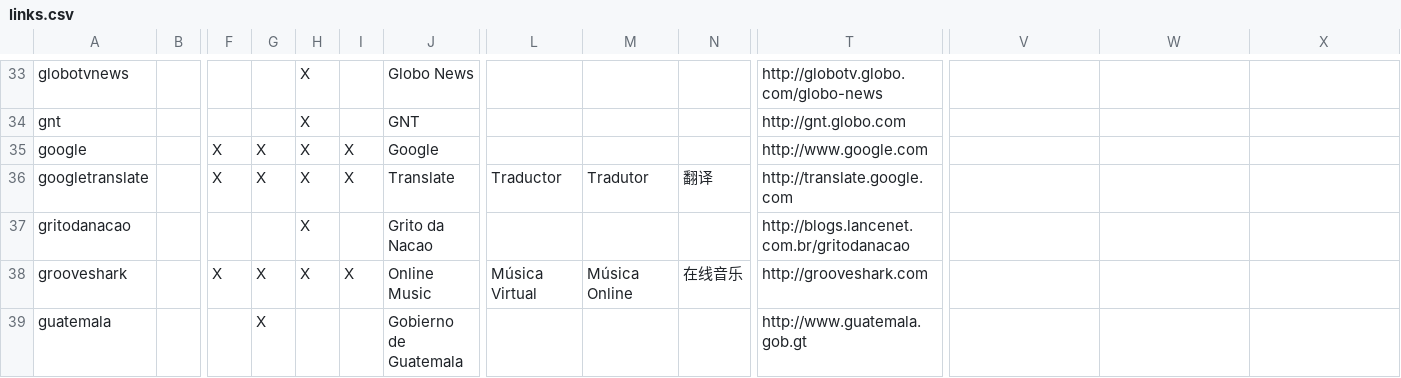
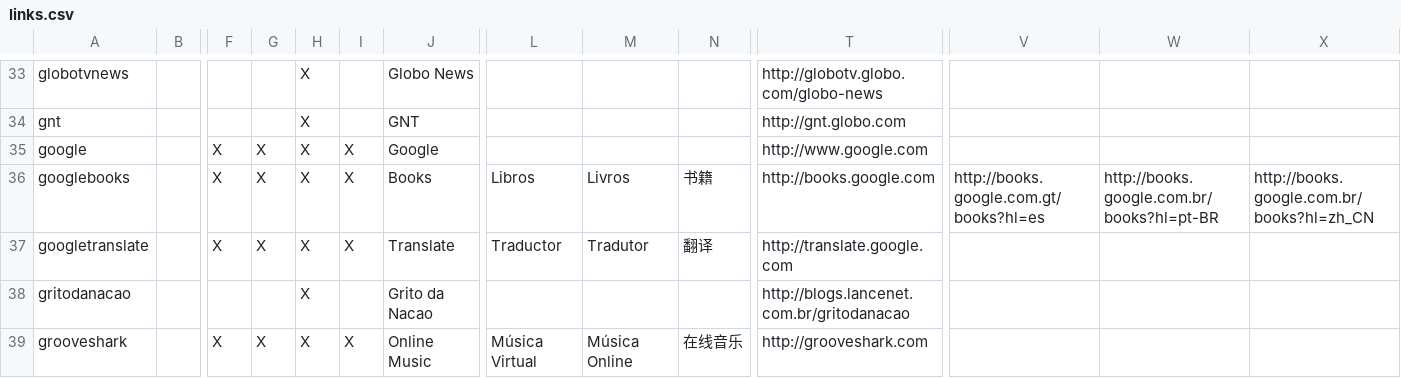
Before and after one commit to endlessm/eos-theme, a CSV file: desktop/links.csv, drawn as a sheet; only a part is shown, gaps mark what is left out; the shorter side is filled out with more unchanged rows; rows hold the shown columns only; the diff names each change by its address in the sheet, - before the commit and + after, or states it on an @@ line.

Commit message:
Added google-books link to desktop (in media folder) and app store [endlessm/eos-shell#411]

```diff
--- a/desktop/links.csv
+++ b/desktop/links.csv
+row 36: googlebooks |  | X | X | X | X | Books | Libros | Livros | 书籍 | http://books.google.com | http://books.google.com.gt/books?hl=es | http://books.google.com.br/books?hl=pt-BR | http://books.google.com.br/books?hl=zh_CN
```
Also changed, not shown: 2 other files.
